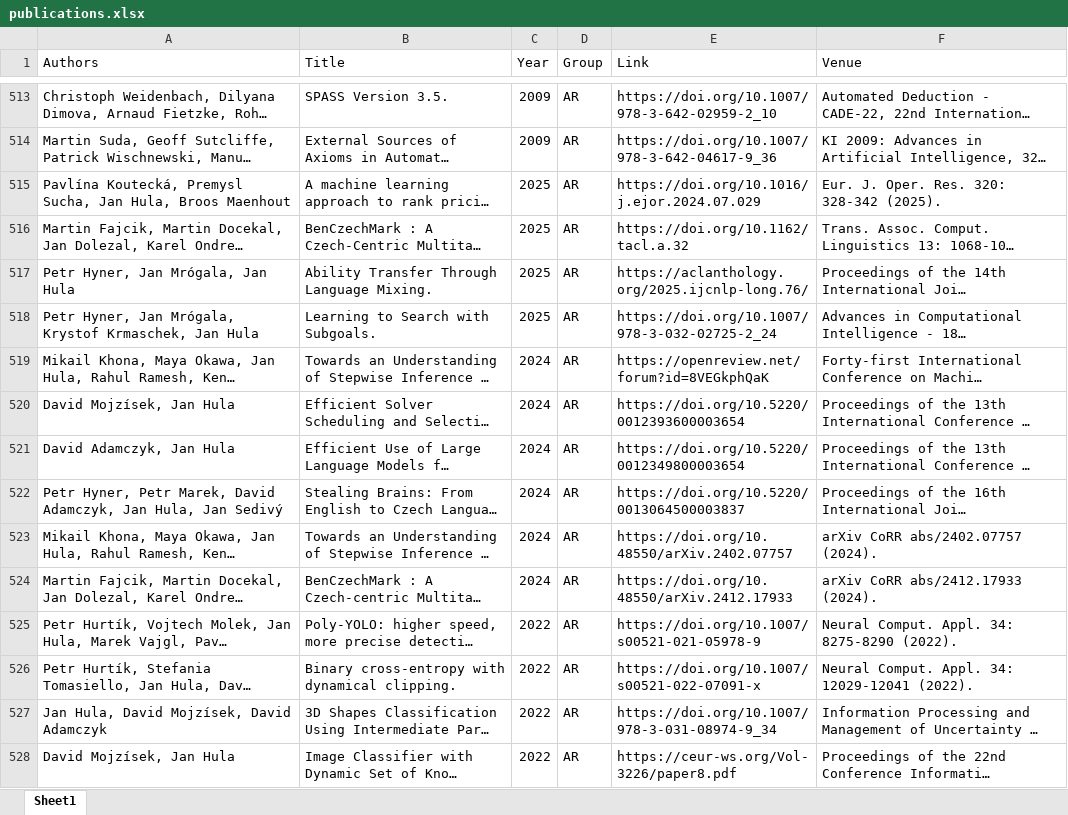
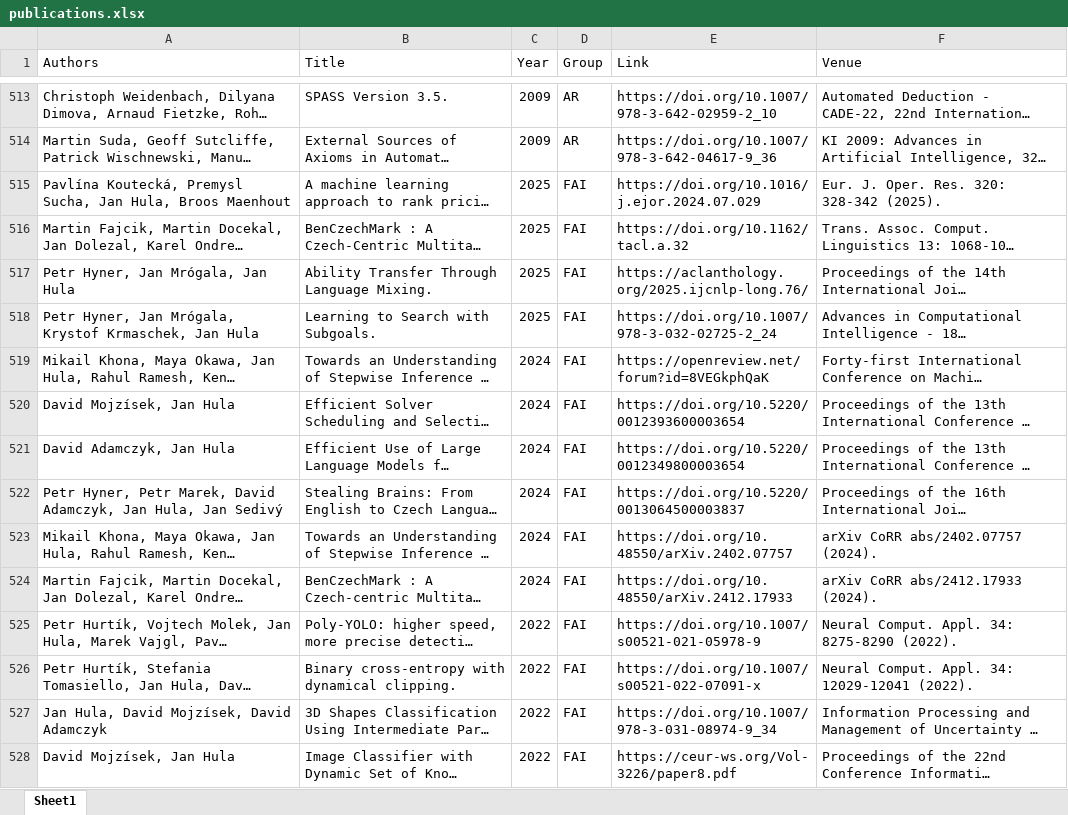
Before and after one commit to ai4reason/ai4reason.github.io, an Excel workbook: docs/download/publications.xlsx, sheet Sheet1, drawn as a sheet; only a part is shown, gaps mark what is left out; long unchanged cells end in …; values as stored, in another font and other column widths than the file's, no borders; the diff covers the shown part only; the diff names each change by its address in the sheet, - before the commit and + after, or states it on an @@ line.

```diff
--- a/docs/download/publications.xlsx (sheet Sheet1)
+++ b/docs/download/publications.xlsx (sheet Sheet1)
-D515:D528 (Group): AR
+D515:D528 (Group): FAI
```
Also changed, not shown: 25 edited cells elsewhere in this sheet, 2 other files.
